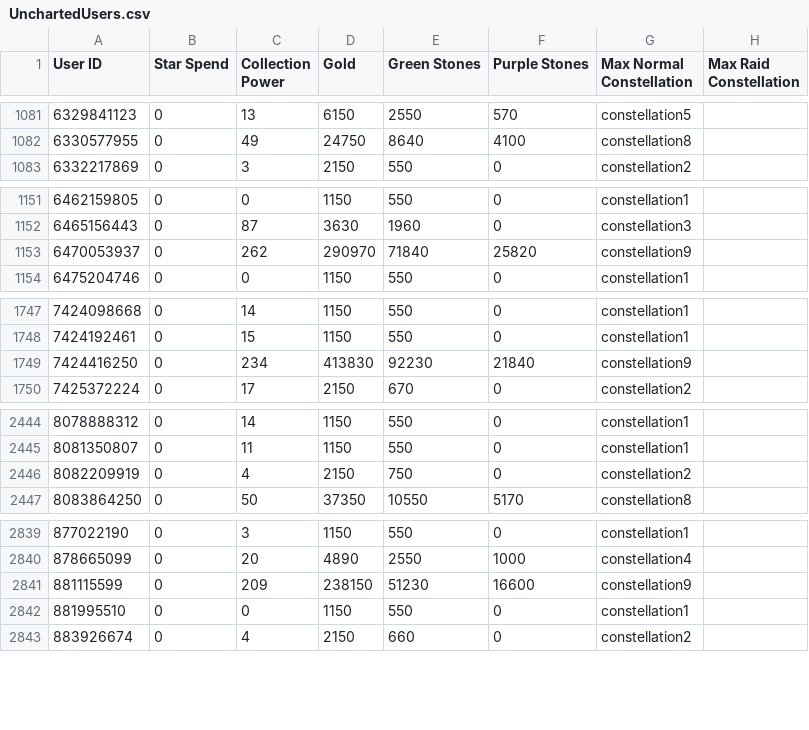
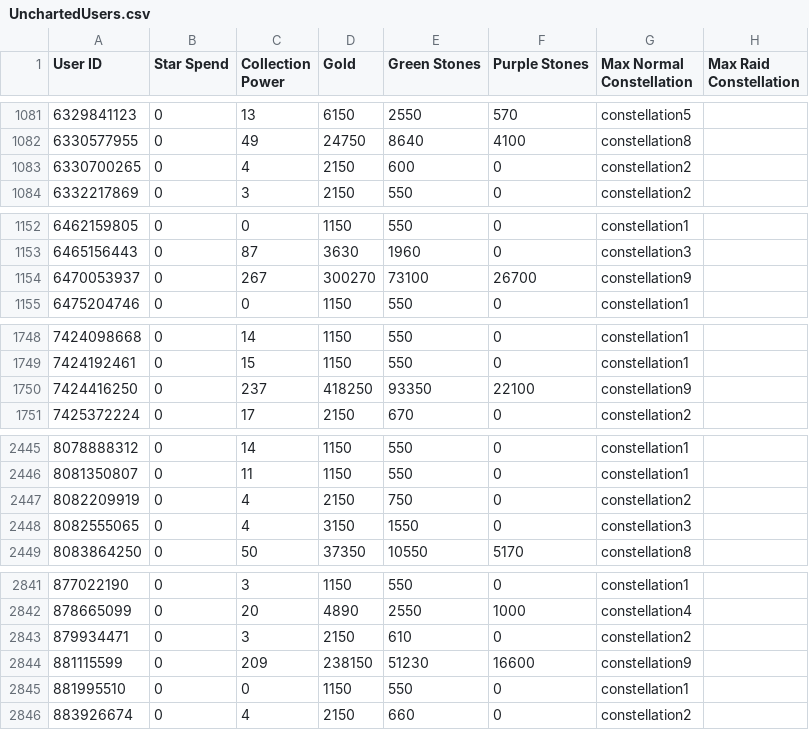
Before and after one commit to a-bormotov/tg_pixel, a CSV file: Uncharted/UnchartedUsers.csv, drawn as a sheet; only a part is shown, gaps mark what is left out; the diff covers the shown part only.

```diff
--- a/Uncharted/UnchartedUsers.csv
+++ b/Uncharted/UnchartedUsers.csv
@@ -1082,2 +1082,3 @@ User ID,Star Spend,Collection Power,Gold,Green Stones,Purple Stones,Max Normal C
 6330577955,0,49,24750,8640,4100,constellation8,
+6330700265,0,4,2150,600,0,constellation2,
 6332217869,0,3,2150,550,0,constellation2,
@@ -1152,3 +1153,3 @@ User ID,Star Spend,Collection Power,Gold,Green Stones,Purple Stones,Max Normal C
 6465156443,0,87,3630,1960,0,constellation3,
-6470053937,0,262,290970,71840,25820,constellation9,
+6470053937,0,267,300270,73100,26700,constellation9,
 6475204746,0,0,1150,550,0,constellation1,
@@ -1748,3 +1749,3 @@ User ID,Star Spend,Collection Power,Gold,Green Stones,Purple Stones,Max Normal C
 7424192461,0,15,1150,550,0,constellation1,
-7424416250,0,234,413830,92230,21840,constellation9,
+7424416250,0,237,418250,93350,22100,constellation9,
 7425372224,0,17,2150,670,0,constellation2,
@@ -2446,2 +2447,3 @@ User ID,Star Spend,Collection Power,Gold,Green Stones,Purple Stones,Max Normal C
 8082209919,0,4,2150,750,0,constellation2,
+8082555065,0,4,3150,1550,0,constellation3,
 8083864250,0,50,37350,10550,5170,constellation8,
@@ -2840,2 +2842,3 @@ User ID,Star Spend,Collection Power,Gold,Green Stones,Purple Stones,Max Normal C
 878665099,0,20,4890,2550,1000,constellation4,
+879934471,0,3,2150,610,0,constellation2,
 881115599,0,209,238150,51230,16600,constellation9,
```
Also changed, not shown: 21 edited cells elsewhere in this file.
